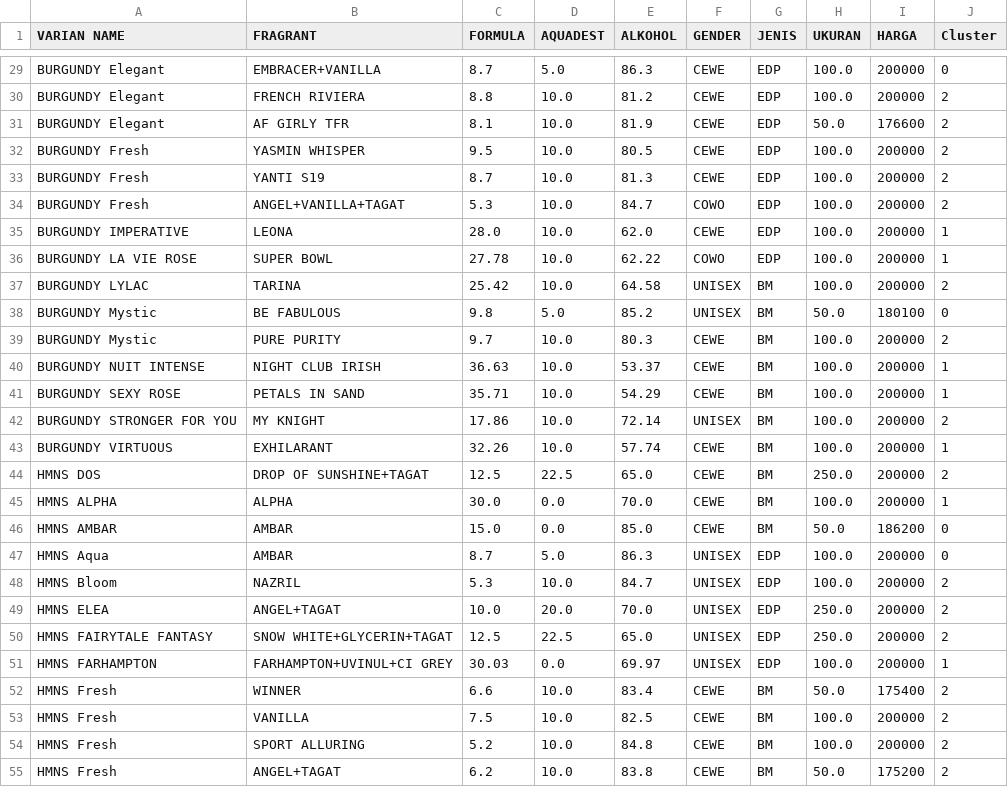
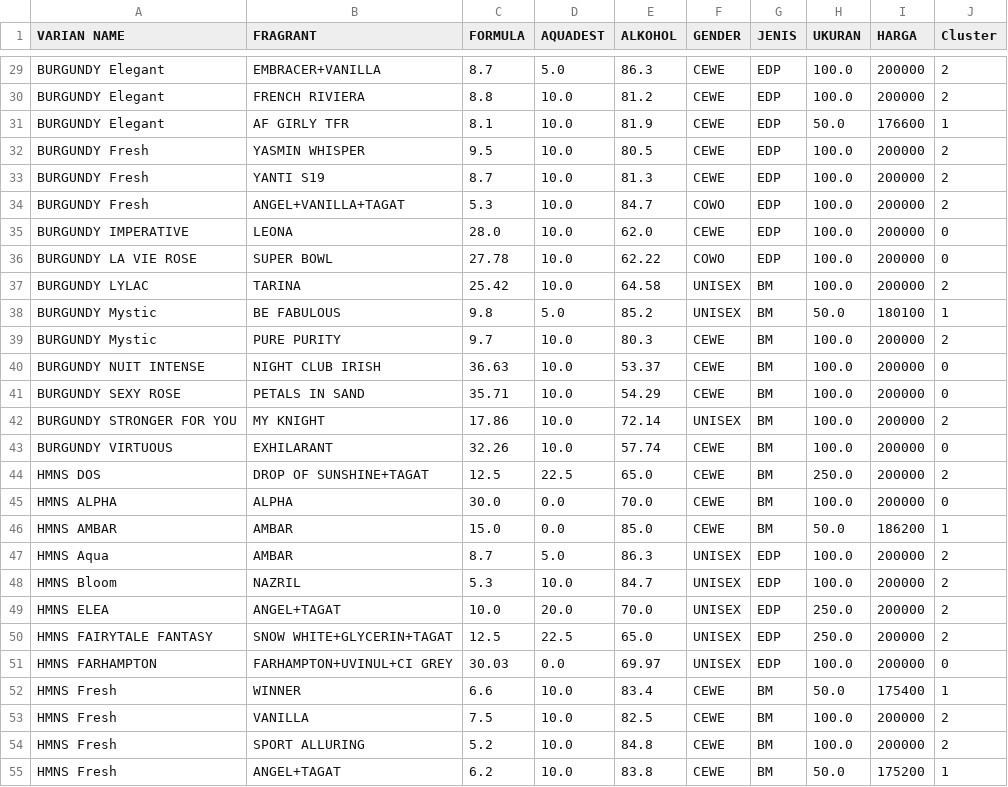
Before and after one commit to umarfakhr4y/streamlit-data, a CSV file: clustered_data.csv, drawn as a sheet; only a part is shown, gaps mark what is left out; the diff covers the shown part only; the diff names each change by its address in the sheet, - before the commit and + after, or states it on an @@ line.

```diff
--- a/clustered_data.csv
+++ b/clustered_data.csv
-J29 (Cluster): 0
+J29 (Cluster): 2
-J31 (Cluster): 2
+J31 (Cluster): 1
-J35:J36 (Cluster): 1
+J35:J36 (Cluster): 0
-J38 (Cluster): 0
+J38 (Cluster): 1
-J40:J41 (Cluster): 1
+J40:J41 (Cluster): 0
-J43 (Cluster): 1
+J43 (Cluster): 0
-J45 (Cluster): 1
+J45 (Cluster): 0
-J46 (Cluster): 0
+J46 (Cluster): 1
-J47 (Cluster): 0
+J47 (Cluster): 2
-J51 (Cluster): 1
+J51 (Cluster): 0
-J52 (Cluster): 2
+J52 (Cluster): 1
-J55 (Cluster): 2
+J55 (Cluster): 1
```
Also changed, not shown: 133 edited cells elsewhere in this file, OutputCluster.csv, 4 other files.
